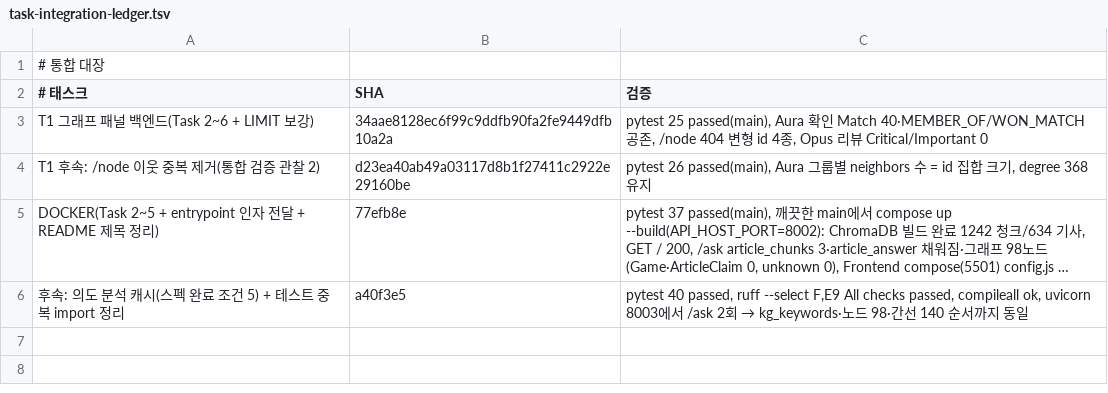
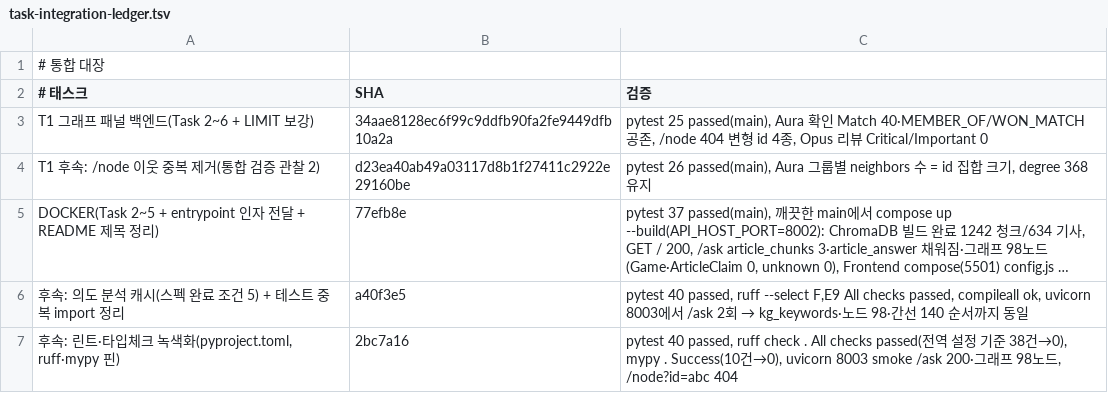
Before and after one commit to LCK-Project/Backend, a TSV file: docs/task-integration-ledger.tsv, drawn as a sheet; long unchanged cells end in …; the diff names each change by its address in the sheet, - before the commit and + after, or states it on an @@ line.

```diff
--- a/docs/task-integration-ledger.tsv
+++ b/docs/task-integration-ledger.tsv
+row 7: 후속: 린트·타입체크 녹색화(pyproject.toml, ruff·mypy 핀) | 2bc7a16 | pytest 40 passed, ruff check . All checks passed(전역 설정 기준 38건→0), mypy . Success(10건→0), uvicorn 8003 smoke /ask 200·그래프 98노드, /node?id=abc 404
```
